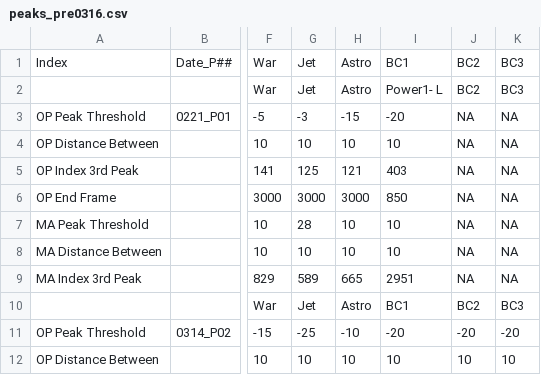
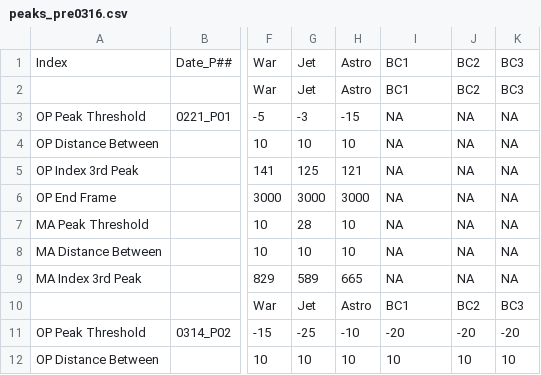
Before and after one commit to soowansjournal/pearl, a CSV file: peaks_pre0316.csv, drawn as a sheet; only a part is shown, gaps mark what is left out; the diff names each change by its address in the sheet, - before the commit and + after, or states it on an @@ line.

Commit message:
Update Peaks_Pre0316.csv

```diff
--- a/peaks_pre0316.csv
+++ b/peaks_pre0316.csv
-I2: Power1- L
+I2: BC1
-I3: -20
+I3: NA
-I4: 10
+I4: NA
-I5: 403
+I5: NA
-I6: 850
+I6: NA
-I7:I8: 10
+I7:I8: NA
-I9: 2951
+I9: NA
```
Also changed, not shown: 1 other file.
